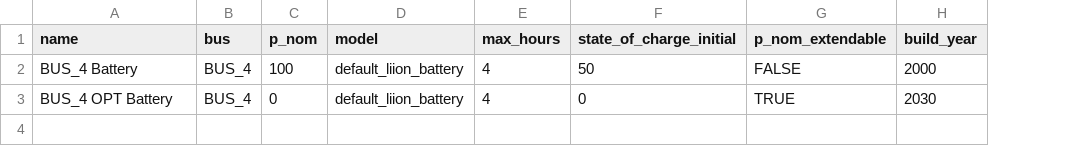
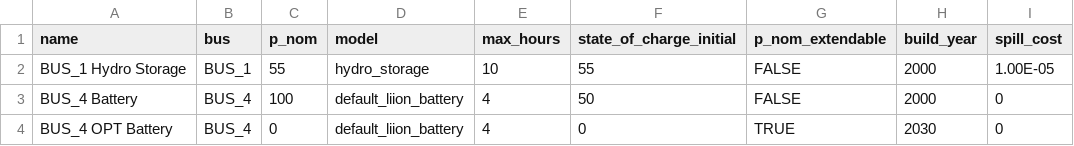
Before and after one commit to NRCan/pypsa-canada, a CSV file: example/model/minimal_model/storage_units.csv, drawn as a sheet; addresses are those after the commit; the diff names each change by its address in the sheet, - before the commit and + after, or states it on an @@ line.

Commit message:
[fix]: Add hydro storage, buses coordinates and load daily variability in minimal_example load

```diff
--- a/example/model/minimal_model/storage_units.csv
+++ b/example/model/minimal_model/storage_units.csv
+column I (spill_cost), rows 3-4: 0 | 0
+row 2: BUS_1 Hydro Storage | BUS_1 | 55 | hydro_storage | 10 | 55 | FALSE | 2000 | 1.00E-05
```
Also changed, not shown: 4 other files.
